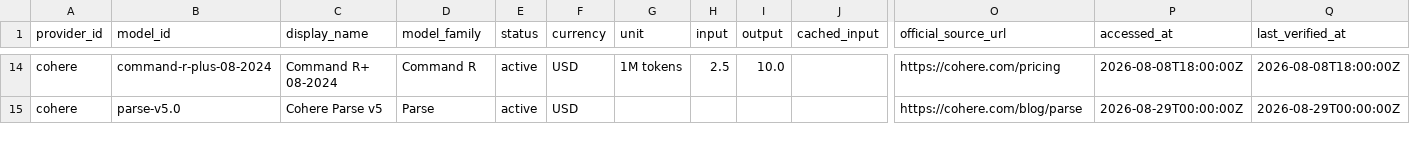
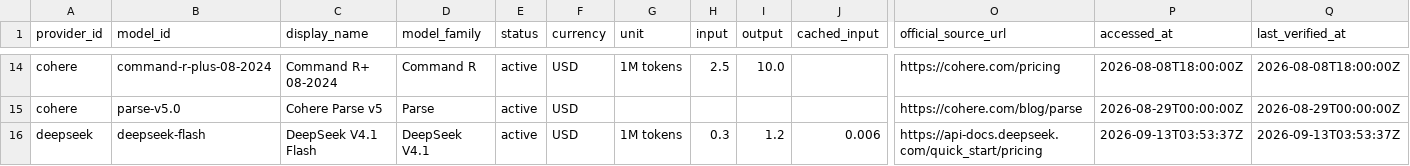
Before and after one commit to aicostbudget/ai-api-pricing-data, a CSV file: api/v1/prices.csv, drawn as a sheet; only a part is shown, gaps mark what is left out; rows hold the shown columns only; the diff covers the shown part only; the diff names each change by its address in the sheet, - before the commit and + after, or states it on an @@ line.

Commit message:
feat: add DeepSeek V4.1 Flash pricing and lifecycle

```diff
--- a/api/v1/prices.csv
+++ b/api/v1/prices.csv
+row 16: deepseek | deepseek-flash | DeepSeek V4.1 Flash | DeepSeek V4.1 | active | USD | 1M tokens | 0.3 | 1.2 | 0.006 | https://api-docs.deepseek.com/quick_start/pricing | 2026-09-13T03:53:37Z | 2026-09-13T03:53:37Z
```
Also changed, not shown: 1 added row and 11 edited cells elsewhere in this file, huggingface/train.csv, 54 other files.
